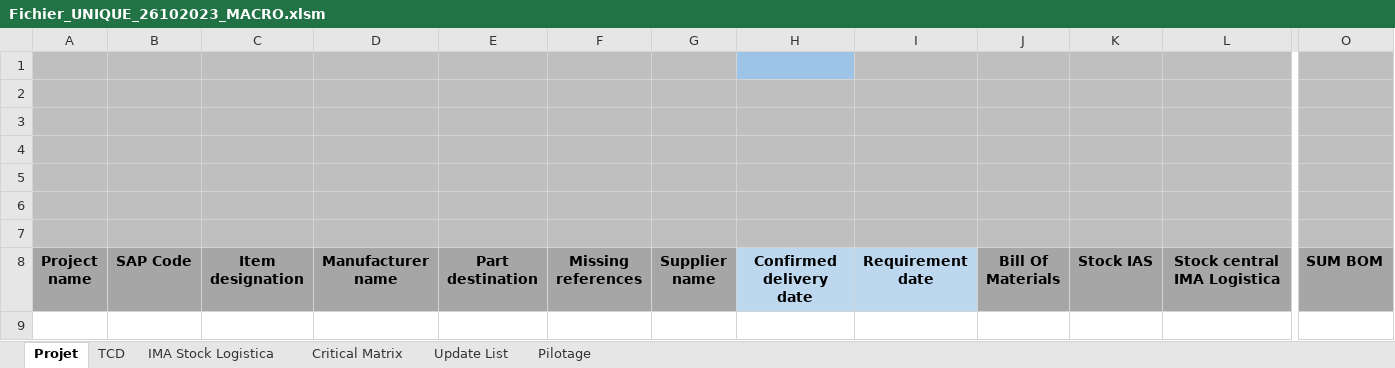
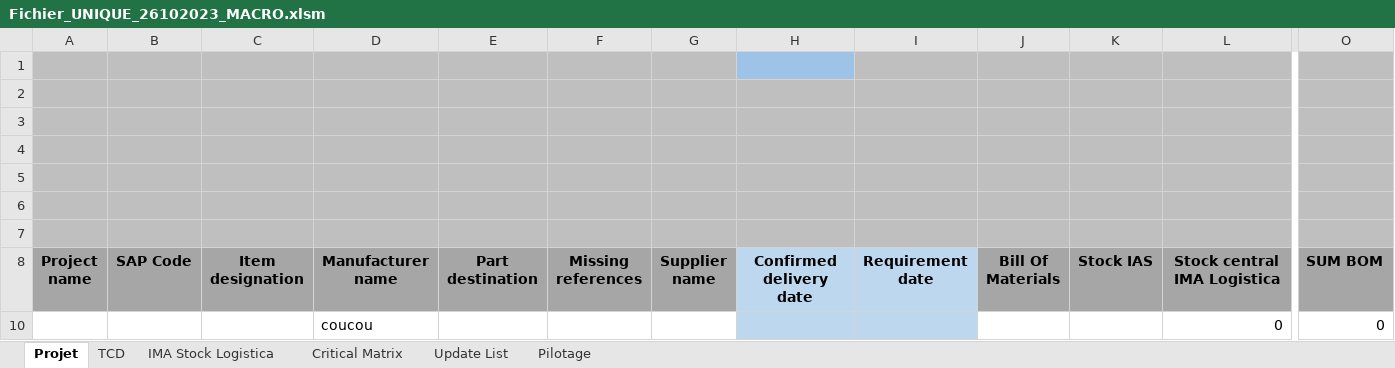
Before and after one commit to ragheblahbazi/RepositoryForExcel_VBA, an Excel workbook: Fichier_UNIQUE_26102023_MACRO.xlsm, sheet Projet, drawn as a sheet; only a part is shown, gaps mark what is left out; values as stored, in another font and other column widths than the file's, no borders; charts and pictures and table styles not drawn; rows hold the shown columns only; the diff names each change by its address in the sheet, - before the commit and + after, or states it on an @@ line.

Commit message:
ajout data coucou

```diff
--- a/Fichier_UNIQUE_26102023_MACRO.xlsm (sheet Projet)
+++ b/Fichier_UNIQUE_26102023_MACRO.xlsm (sheet Projet)
+row 10:  |  |  | coucou |  |  |  |  |  |  |  | 0 | 0
```
Also changed, not shown: charts or pictures.
